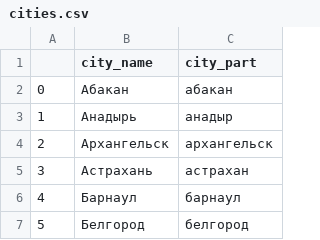
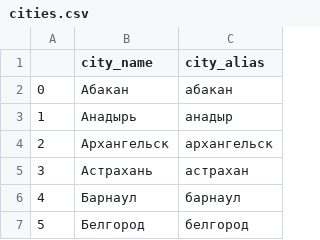
Before and after one commit to Kryukov-And/currency_bot, a CSV file: cities.csv, drawn as a sheet; only a part is shown.

```diff
--- a/cities.csv
+++ b/cities.csv
@@ -1,2 +1,2 @@
-,city_name,city_part
+,city_name,city_alias
 0,Абакан,абакан
```
Also changed, not shown: 5 other files.
